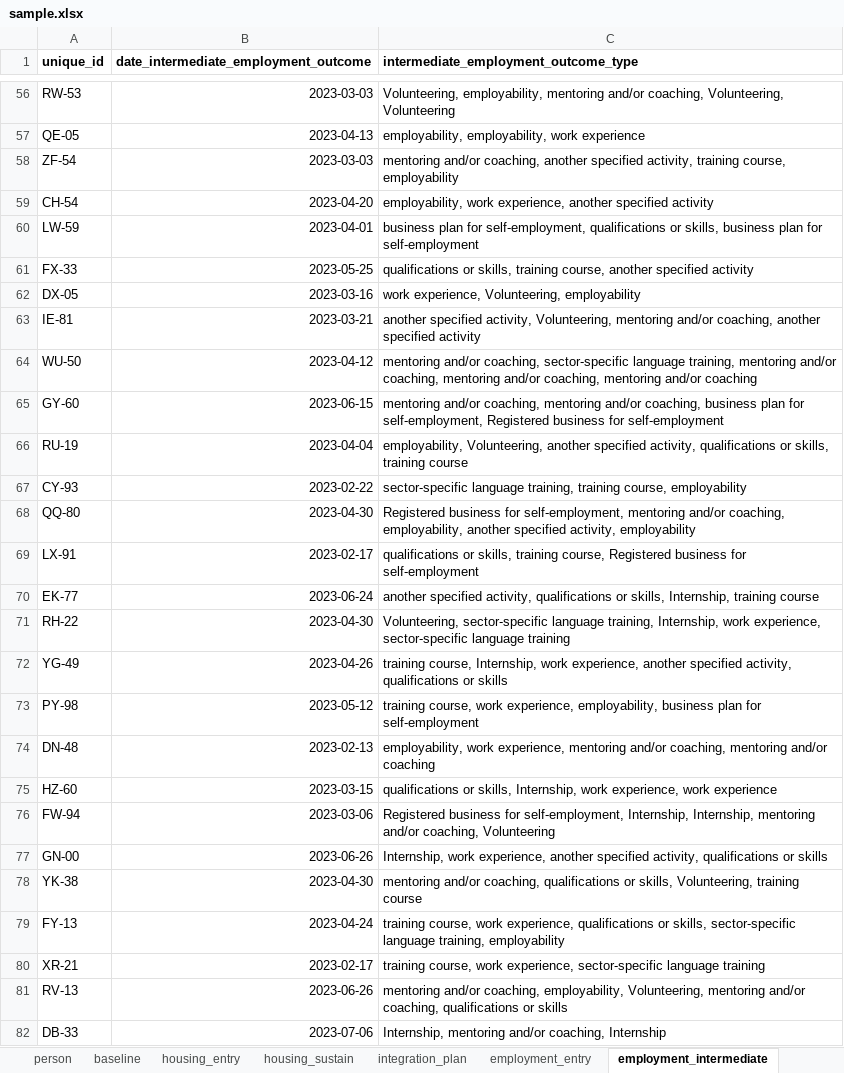
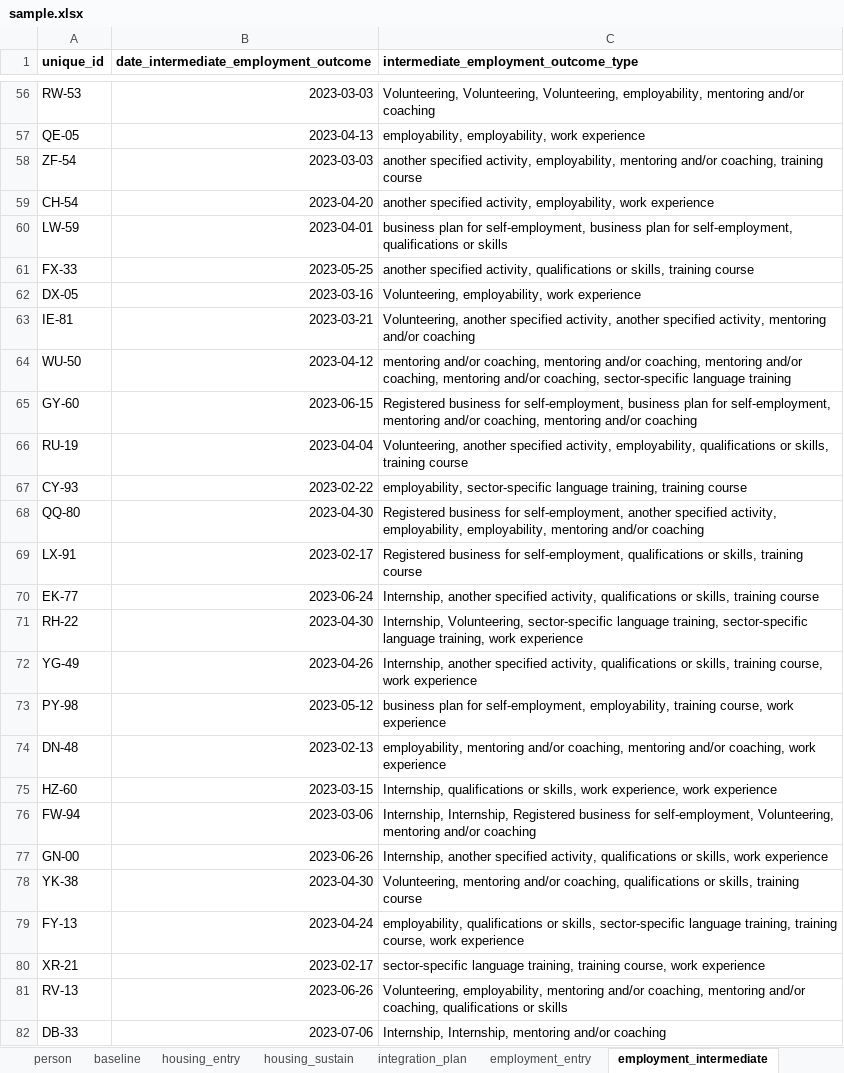
Before and after one commit to SocialFinanceDigitalLabs/RTOF-specification, an Excel workbook: assets/spec/samples/sample.xlsx, sheet employment_intermediate, drawn as a sheet; only a part is shown, gaps mark what is left out; values as stored, in another font and other column widths than the file's, no borders; the diff covers the shown part only; the diff names each change by its address in the sheet, - before the commit and + after, or states it on an @@ line.

```diff
--- a/assets/spec/samples/sample.xlsx (sheet employment_intermediate)
+++ b/assets/spec/samples/sample.xlsx (sheet employment_intermediate)
-C56: Volunteering, employability, mentoring and/or coaching, Volunteering, Volunteering
+C56: Volunteering, Volunteering, Volunteering, employability, mentoring and/or coaching
-C58: mentoring and/or coaching, another specified activity, training course, employability
+C58: another specified activity, employability, mentoring and/or coaching, training course
-C59: employability, work experience, another specified activity
+C59: another specified activity, employability, work experience
-C60: …for self-employment, qualifications or skills, business plan for self-employment
+C60: …for self-employment, business plan for self-employment, qualifications or skills
-C61: qualifications or skills, training course, another specified activity
+C61: another specified activity, qualifications or skills, training course
-C62: work experience, Volunteering, employability
+C62: Volunteering, employability, work experience
-C63: another specified activity, Volunteering, mentoring and/or coaching, another specified activity
+C63: Volunteering, another specified activity, another specified activity, mentoring and/or coaching
-C64: …and/or coaching, sector-specific language training, mentoring and/or coaching, mentoring and/or coaching, mentoring and/or coaching
+C64: …and/or coaching, mentoring and/or coaching, mentoring and/or coaching, mentoring and/or coaching, sector-specific language training
-C65: mentoring and/or coaching, mentoring and/or coaching, business plan for self-employment, Registered business for self-employment
+C65: Registered business for self-employment, business plan for self-employment, mentoring and/or coaching, mentoring and/or coaching
-C66: employability, Volunteering, another specified activity, qualifications or…
+C66: Volunteering, another specified activity, employability, qualifications or…
-C67: sector-specific language training, training course, employability
+C67: employability, sector-specific language training, training course
-C68: …for self-employment, mentoring and/or coaching, employability, another specified activity, employability
+C68: …for self-employment, another specified activity, employability, employability, mentoring and/or coaching
-C69: qualifications or skills, training course, Registered business for self-employment
+C69: Registered business for self-employment, qualifications or skills, training course
-C70: another specified activity, qualifications or skills, Internship, training course
+C70: Internship, another specified activity, qualifications or skills, training course
-C71: Volunteering, sector-specific language training, Internship, work experience, sector-specific language training
+C71: Internship, Volunteering, sector-specific language training, sector-specific language training, work experience
-C72: training course, Internship, work experience, another specified activity, qualifications or skills
+C72: Internship, another specified activity, qualifications or skills, training course, work experience
-C73: training course, work experience, employability, business plan for self-employment
+C73: business plan for self-employment, employability, training course, work experience
-C74: employability, work experience, mentoring and/or coaching, mentoring and/or coaching
+C74: employability, mentoring and/or coaching, mentoring and/or coaching, work experience
-C75: qualifications or skills, Internship, work experience,…
+C75: Internship, qualifications or skills, work experience,…
-C76: Registered business for self-employment, Internship, Internship, mentoring and/or coaching, Volunteering
+C76: Internship, Internship, Registered business for self-employment, Volunteering, mentoring and/or coaching
-C77: Internship, work experience, another specified activity, qualifications or skills
+C77: Internship, another specified activity, qualifications or skills, work experience
-C78: mentoring and/or coaching, qualifications or skills, Volunteering, training course
+C78: Volunteering, mentoring and/or coaching, qualifications or skills, training course
-C79: training course, work experience, qualifications or skills, sector-specific language training, employability
+C79: employability, qualifications or skills, sector-specific language training, training course, work experience
-C80: training course, work experience, sector-specific language training
+C80: sector-specific language training, training course, work experience
-C81: mentoring and/or coaching, employability, Volunteering, mentoring and/or…
+C81: Volunteering, employability, mentoring and/or coaching, mentoring and/or…
-C82: Internship, mentoring and/or coaching, Internship
+C82: Internship, Internship, mentoring and/or coaching
```
Also changed, not shown: 95 edited cells elsewhere in this sheet, sheet baseline, assets/spec/specification-dimensions.xlsx, assets/spec/specification-records.xlsx, 10 other files.
